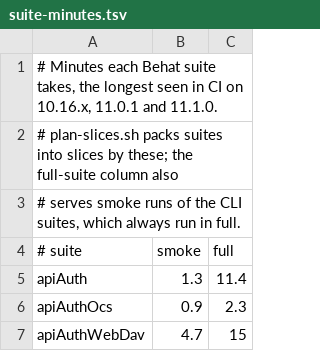
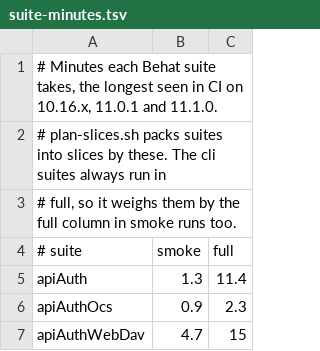
Before and after one commit to owncloud-docker/server, a TSV file: .github/acceptance/suite-minutes.tsv, drawn as a sheet; only a part is shown.

```diff
--- a/.github/acceptance/suite-minutes.tsv
+++ b/.github/acceptance/suite-minutes.tsv
@@ -1,4 +1,4 @@
 # Minutes each Behat suite takes, the longest seen in CI on 10.16.x, 11.0.1 and 11.1.0.
-# plan-slices.sh packs suites into slices by these; the full-suite column also
-# serves smoke runs of the CLI suites, which always run in full.
+# plan-slices.sh packs suites into slices by these. The cli suites always run in
+# full, so it weighs them by the full column in smoke runs too.
 # suite	smoke	full
```
Also changed, not shown: 1 other file.
